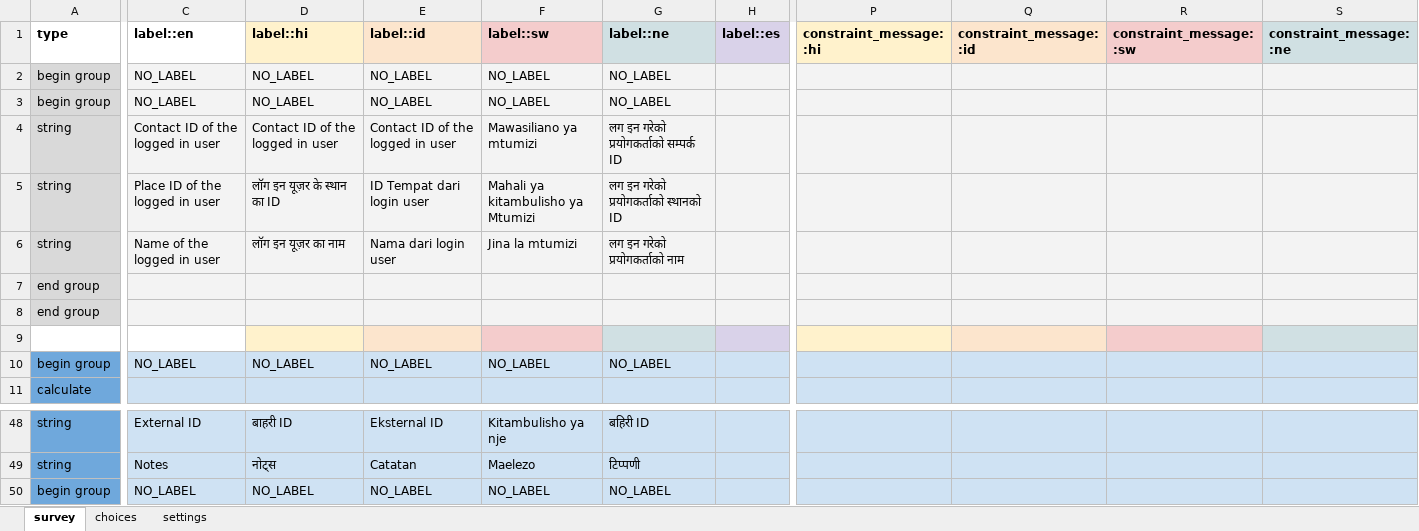
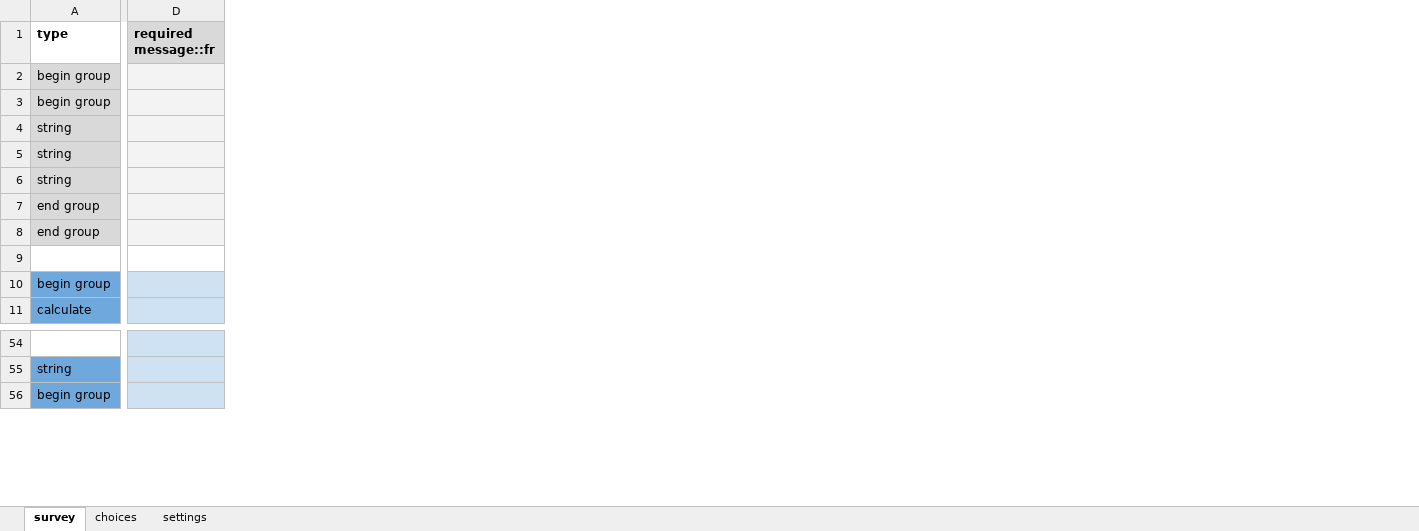
Before and after one commit to SwissTPH/cdss_tchad, an Excel workbook: forms/contact/person-edit.xlsx, sheet survey, drawn as a sheet; only a part is shown, gaps mark what is left out; values as stored, in another font and other column widths than the file's, no borders; conditional formats not drawn; removed rows and columns are numbered as before the commit, all else as after; rows hold the shown columns only; the diff covers the shown part only; the diff names each change by its address in the sheet, - before the commit and + after, or states it on an @@ line.

```diff
--- a/forms/contact/person-edit.xlsx (sheet survey)
+++ b/forms/contact/person-edit.xlsx (sheet survey)
-column C (label::en), rows 2-10: NO_LABEL | NO_LABEL | Contact ID of the logged in user | Place ID of the logged in user | Name of the logged in user |  |  |  | NO_LABEL; rows 48-50: External ID | Notes | NO_LABEL
-column D (label::hi), rows 2-10: NO_LABEL | NO_LABEL | Contact ID of the logged in user | लॉग इन यूज़र के स्थान का ID | लॉग इन यूज़र का नाम |  |  |  | NO_LABEL; rows 48-50: बाहरी ID | नोट्स | NO_LABEL
-column E (label::id), rows 2-10: NO_LABEL | NO_LABEL | Contact ID of the logged in user | ID Tempat dari login user | Nama dari login user |  |  |  | NO_LABEL; rows 48-50: Eksternal ID | Catatan | NO_LABEL
-column F (label::sw), rows 2-10: NO_LABEL | NO_LABEL | Mawasiliano ya mtumizi | Mahali ya kitambulisho ya Mtumizi | Jina la mtumizi |  |  |  | NO_LABEL; rows 48-50: Kitambulisho ya nje | Maelezo | NO_LABEL
-column G (label::ne), rows 2-10: NO_LABEL | NO_LABEL | लग इन गरेको प्रयोगकर्ताको सम्पर्क ID | लग इन गरेको प्रयोगकर्ताको स्थानको ID | लग इन गरेको प्रयोगकर्ताको नाम |  |  |  | NO_LABEL; rows 48-50: बहिरी ID | टिप्पणी | NO_LABEL
-column H (label::es), empty
+column D (required message::fr), empty
-column P (constraint_message::hi), empty
-column Q (constraint_message::id), empty
-column R (constraint_message::sw), empty
-column S (constraint_message::ne), empty
-row 54: string | External ID | बाहरी ID | Eksternal ID | Kitambulisho ya nje | बहिरी ID
+row 54: (empty)
-A54 fill: #6FA8DC
+A54 fill: none
```
Also changed, not shown: 10 added rows, 4 removed rows, 1 moved row, 1 added column, 8 removed columns, 21 edited cells and cell formats elsewhere in this sheet, sheet choices, sheet settings, forms/contact/person-create.xlsx, 2 other files.
